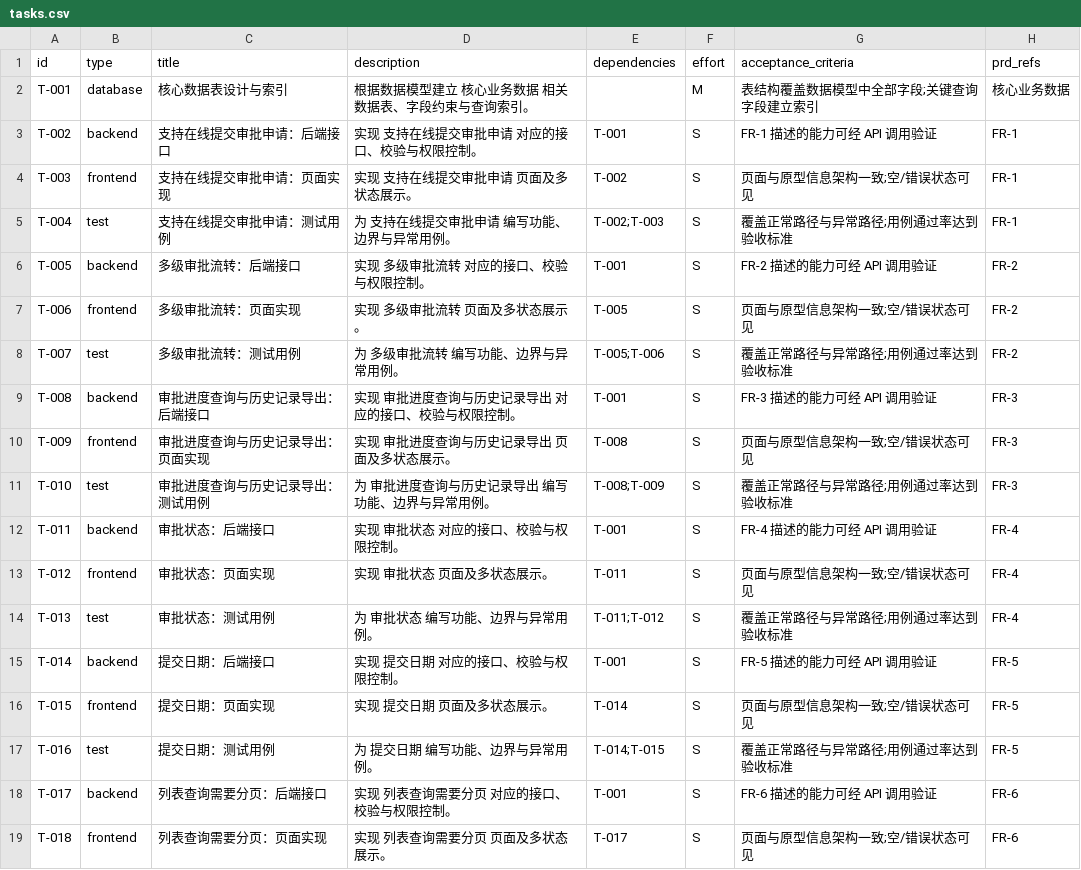
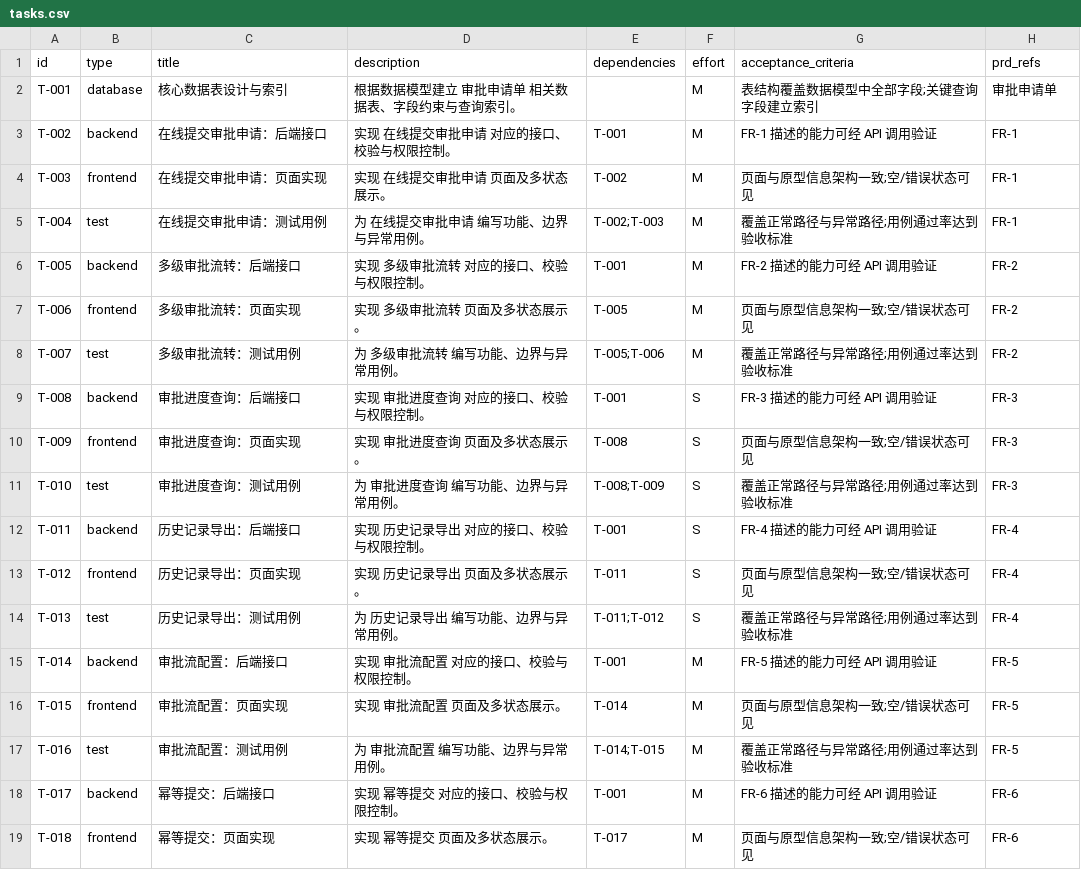
Before and after one commit to Sh1njuuovo/reqpilot, a CSV file: reports/demo/tasks.csv, drawn as a sheet; only a part is shown; the diff covers the shown part only.

```diff
--- a/reports/demo/tasks.csv
+++ b/reports/demo/tasks.csv
@@ -1,19 +1,19 @@
 id,type,title,description,dependencies,effort,acceptance_criteria,prd_refs
-T-001,database,核心数据表设计与索引,根据数据模型建立 核心业务数据 相关数据表、字段约束与查询索引。,,M,表结构覆盖数据模型中全部字段;关键查询字段建立索引,核心业务数据
-T-002,backend,支持在线提交审批申请：后端接口,实现 支持在线提交审批申请 对应的接口、校验与权限控制。,T-001,S,FR-1 描述的能力可经 API 调用验证,FR-1
-T-003,frontend,支持在线提交审批申请：页面实现,实现 支持在线提交审批申请 页面及多状态展示。,T-002,S,页面与原型信息架构一致;空/错误状态可见,FR-1
-T-004,test,支持在线提交审批申请：测试用例,为 支持在线提交审批申请 编写功能、边界与异常用例。,T-002;T-003,S,覆盖正常路径与异常路径;用例通过率达到验收标准,FR-1
-T-005,backend,多级审批流转：后端接口,实现 多级审批流转 对应的接口、校验与权限控制。,T-001,S,FR-2 描述的能力可经 API 调用验证,FR-2
-T-006,frontend,多级审批流转：页面实现,实现 多级审批流转 页面及多状态展示。,T-005,S,页面与原型信息架构一致;空/错误状态可见,FR-2
-T-007,test,多级审批流转：测试用例,为 多级审批流转 编写功能、边界与异常用例。,T-005;T-006,S,覆盖正常路径与异常路径;用例通过率达到验收标准,FR-2
-T-008,backend,审批进度查询与历史记录导出：后端接口,实现 审批进度查询与历史记录导出 对应的接口、校验与权限控制。,T-001,S,FR-3 描述的能力可经 API 调用验证,FR-3
-T-009,frontend,审批进度查询与历史记录导出：页面实现,实现 审批进度查询与历史记录导出 页面及多状态展示。,T-008,S,页面与原型信息架构一致;空/错误状态可见,FR-3
-T-010,test,审批进度查询与历史记录导出：测试用例,为 审批进度查询与历史记录导出 编写功能、边界与异常用例。,T-008;T-009,S,覆盖正常路径与异常路径;用例通过率达到验收标准,FR-3
-T-011,backend,审批状态：后端接口,实现 审批状态 对应的接口、校验与权限控制。,T-001,S,FR-4 描述的能力可经 API 调用验证,FR-4
-T-012,frontend,审批状态：页面实现,实现 审批状态 页面及多状态展示。,T-011,S,页面与原型信息架构一致;空/错误状态可见,FR-4
-T-013,test,审批状态：测试用例,为 审批状态 编写功能、边界与异常用例。,T-011;T-012,S,覆盖正常路径与异常路径;用例通过率达到验收标准,FR-4
-T-014,backend,提交日期：后端接口,实现 提交日期 对应的接口、校验与权限控制。,T-001,S,FR-5 描述的能力可经 API 调用验证,FR-5
-T-015,frontend,提交日期：页面实现,实现 提交日期 页面及多状态展示。,T-014,S,页面与原型信息架构一致;空/错误状态可见,FR-5
-T-016,test,提交日期：测试用例,为 提交日期 编写功能、边界与异常用例。,T-014;T-015,S,覆盖正常路径与异常路径;用例通过率达到验收标准,FR-5
-T-017,backend,列表查询需要分页：后端接口,实现 列表查询需要分页 对应的接口、校验与权限控制。,T-001,S,FR-6 描述的能力可经 API 调用验证,FR-6
-T-018,frontend,列表查询需要分页：页面实现,实现 列表查询需要分页 页面及多状态展示。,T-017,S,页面与原型信息架构一致;空/错误状态可见,FR-6
+T-001,database,核心数据表设计与索引,根据数据模型建立 审批申请单 相关数据表、字段约束与查询索引。,,M,表结构覆盖数据模型中全部字段;关键查询字段建立索引,审批申请单
+T-002,backend,在线提交审批申请：后端接口,实现 在线提交审批申请 对应的接口、校验与权限控制。,T-001,M,FR-1 描述的能力可经 API 调用验证,FR-1
+T-003,frontend,在线提交审批申请：页面实现,实现 在线提交审批申请 页面及多状态展示。,T-002,M,页面与原型信息架构一致;空/错误状态可见,FR-1
+T-004,test,在线提交审批申请：测试用例,为 在线提交审批申请 编写功能、边界与异常用例。,T-002;T-003,M,覆盖正常路径与异常路径;用例通过率达到验收标准,FR-1
+T-005,backend,多级审批流转：后端接口,实现 多级审批流转 对应的接口、校验与权限控制。,T-001,M,FR-2 描述的能力可经 API 调用验证,FR-2
+T-006,frontend,多级审批流转：页面实现,实现 多级审批流转 页面及多状态展示。,T-005,M,页面与原型信息架构一致;空/错误状态可见,FR-2
+T-007,test,多级审批流转：测试用例,为 多级审批流转 编写功能、边界与异常用例。,T-005;T-006,M,覆盖正常路径与异常路径;用例通过率达到验收标准,FR-2
+T-008,backend,审批进度查询：后端接口,实现 审批进度查询 对应的接口、校验与权限控制。,T-001,S,FR-3 描述的能力可经 API 调用验证,FR-3
+T-009,frontend,审批进度查询：页面实现,实现 审批进度查询 页面及多状态展示。,T-008,S,页面与原型信息架构一致;空/错误状态可见,FR-3
+T-010,test,审批进度查询：测试用例,为 审批进度查询 编写功能、边界与异常用例。,T-008;T-009,S,覆盖正常路径与异常路径;用例通过率达到验收标准,FR-3
+T-011,backend,历史记录导出：后端接口,实现 历史记录导出 对应的接口、校验与权限控制。,T-001,S,FR-4 描述的能力可经 API 调用验证,FR-4
+T-012,frontend,历史记录导出：页面实现,实现 历史记录导出 页面及多状态展示。,T-011,S,页面与原型信息架构一致;空/错误状态可见,FR-4
+T-013,test,历史记录导出：测试用例,为 历史记录导出 编写功能、边界与异常用例。,T-011;T-012,S,覆盖正常路径与异常路径;用例通过率达到验收标准,FR-4
+T-014,backend,审批流配置：后端接口,实现 审批流配置 对应的接口、校验与权限控制。,T-001,M,FR-5 描述的能力可经 API 调用验证,FR-5
+T-015,frontend,审批流配置：页面实现,实现 审批流配置 页面及多状态展示。,T-014,M,页面与原型信息架构一致;空/错误状态可见,FR-5
+T-016,test,审批流配置：测试用例,为 审批流配置 编写功能、边界与异常用例。,T-014;T-015,M,覆盖正常路径与异常路径;用例通过率达到验收标准,FR-5
+T-017,backend,幂等提交：后端接口,实现 幂等提交 对应的接口、校验与权限控制。,T-001,M,FR-6 描述的能力可经 API 调用验证,FR-6
+T-018,frontend,幂等提交：页面实现,实现 幂等提交 页面及多状态展示。,T-017,M,页面与原型信息架构一致;空/错误状态可见,FR-6
```
Also changed, not shown: 18 edited cells elsewhere in this file, 28 other files.
